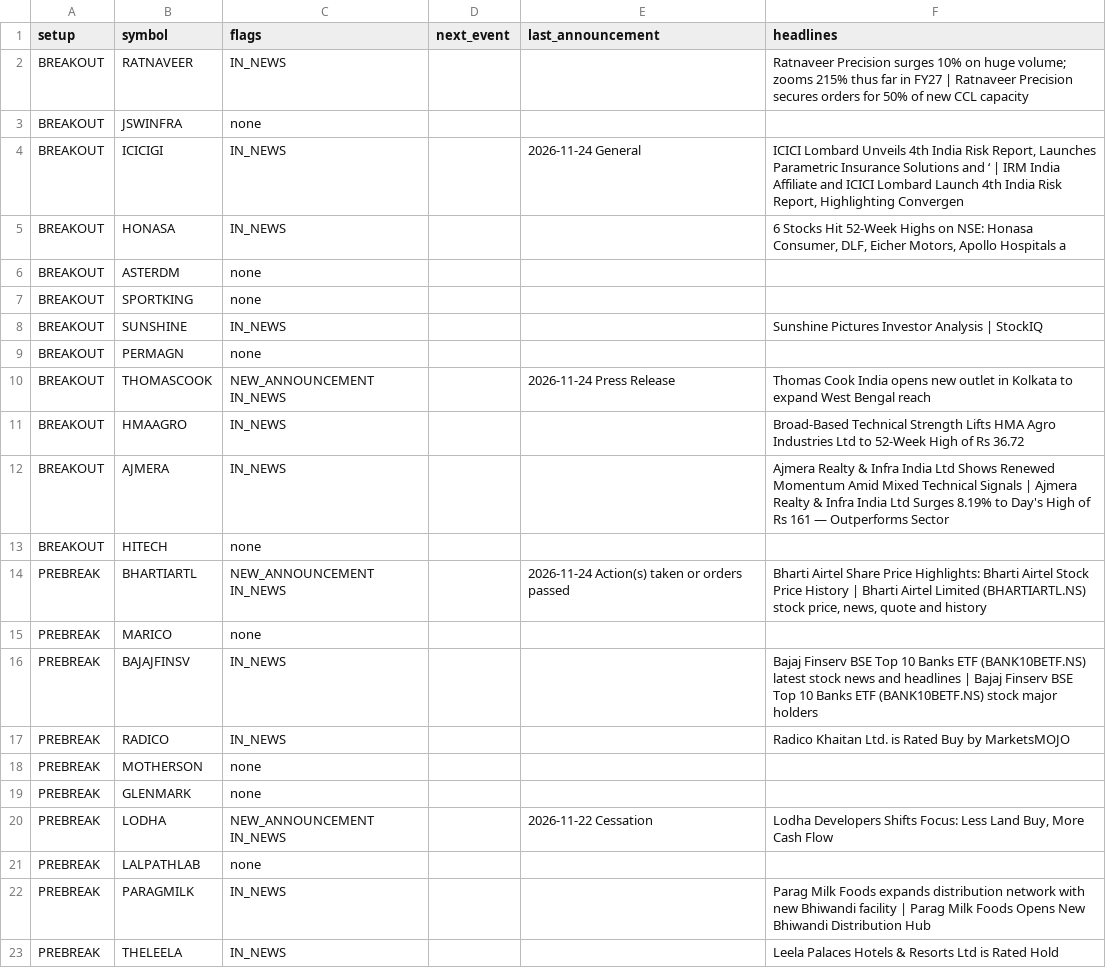
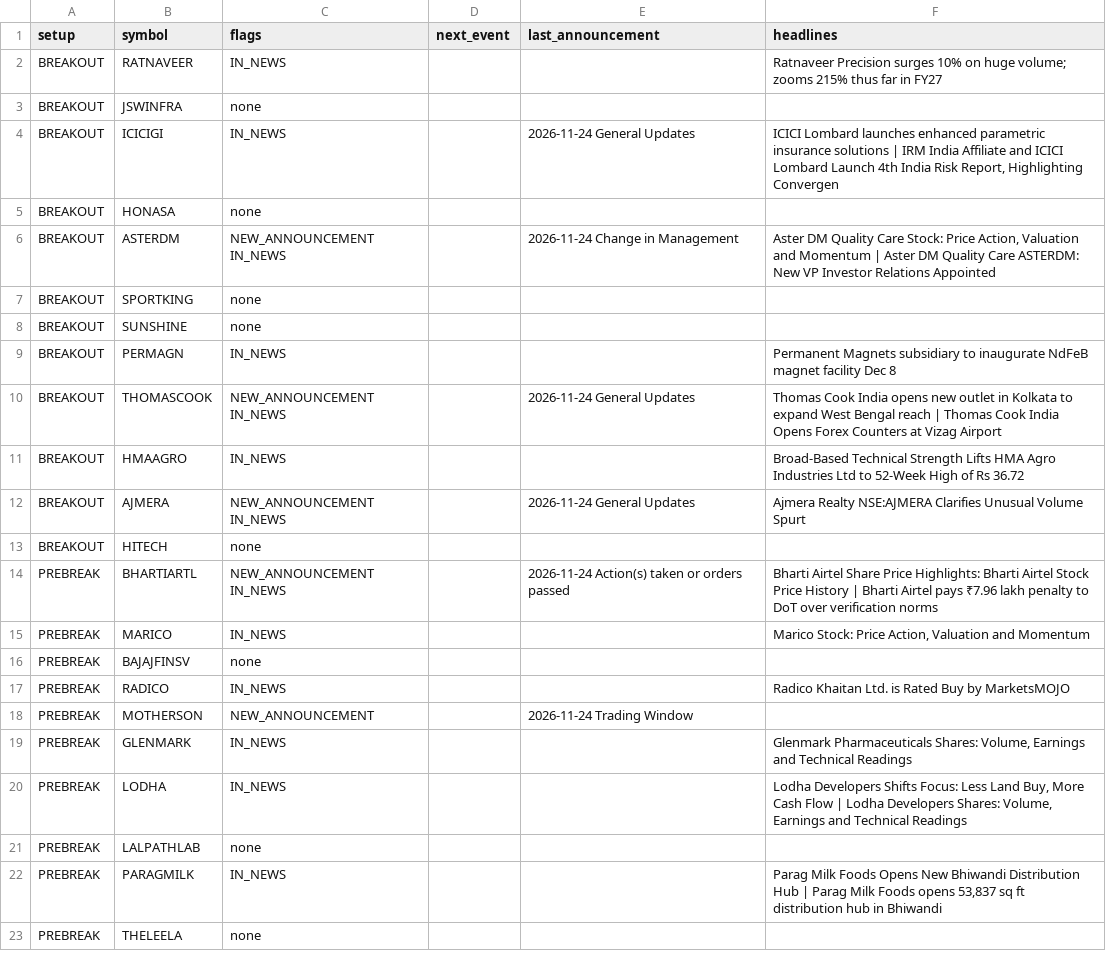
Before and after one commit to sufiyan9512-hue/swing-desk, a CSV file: docs/news_events.csv, drawn as a sheet; only a part is shown; the diff covers the shown part only.

```diff
--- a/docs/news_events.csv
+++ b/docs/news_events.csv
@@ -1,23 +1,23 @@
 setup,symbol,flags,next_event,last_announcement,headlines
-BREAKOUT,RATNAVEER,IN_NEWS,,,Ratnaveer Precision surges 10% on huge volume; zooms 215% thus far in FY27 | Ratnaveer Precision secures orders for 50% of new CCL capacity
+BREAKOUT,RATNAVEER,IN_NEWS,,,Ratnaveer Precision surges 10% on huge volume; zooms 215% thus far in FY27
 BREAKOUT,JSWINFRA,none,,,
-BREAKOUT,ICICIGI,IN_NEWS,,2026-11-24 General,"ICICI Lombard Unveils 4th India Risk Report, Launches Parametric Insurance Solutions and ‘ | IRM India Affiliate and ICICI Lombard Launch 4th India Risk Report, Highlighting Convergen"
-BREAKOUT,HONASA,IN_NEWS,,,"6 Stocks Hit 52-Week Highs on NSE: Honasa Consumer, DLF, Eicher Motors, Apollo Hospitals a"
-BREAKOUT,ASTERDM,none,,,
+BREAKOUT,ICICIGI,IN_NEWS,,2026-11-24 General Updates,"ICICI Lombard launches enhanced parametric insurance solutions | IRM India Affiliate and ICICI Lombard Launch 4th India Risk Report, Highlighting Convergen"
+BREAKOUT,HONASA,none,,,
+BREAKOUT,ASTERDM,NEW_ANNOUNCEMENT IN_NEWS,,2026-11-24 Change in Management,"Aster DM Quality Care Stock: Price Action, Valuation and Momentum | Aster DM Quality Care ASTERDM: New VP Investor Relations Appointed"
 BREAKOUT,SPORTKING,none,,,
-BREAKOUT,SUNSHINE,IN_NEWS,,,Sunshine Pictures Investor Analysis | StockIQ
-BREAKOUT,PERMAGN,none,,,
-BREAKOUT,THOMASCOOK,NEW_ANNOUNCEMENT IN_NEWS,,2026-11-24 Press Release,Thomas Cook India opens new outlet in Kolkata to expand West Bengal reach
+BREAKOUT,SUNSHINE,none,,,
+BREAKOUT,PERMAGN,IN_NEWS,,,Permanent Magnets subsidiary to inaugurate NdFeB magnet facility Dec 8
+BREAKOUT,THOMASCOOK,NEW_ANNOUNCEMENT IN_NEWS,,2026-11-24 General Updates,Thomas Cook India opens new outlet in Kolkata to expand West Bengal reach | Thomas Cook India Opens Forex Counters at Vizag Airport
 BREAKOUT,HMAAGRO,IN_NEWS,,,Broad-Based Technical Strength Lifts HMA Agro Industries Ltd to 52-Week High of Rs 36.72
-BREAKOUT,AJMERA,IN_NEWS,,,Ajmera Realty & Infra India Ltd Shows Renewed Momentum Amid Mixed Technical Signals | Ajmera Realty & Infra India Ltd Surges 8.19% to Day's High of Rs 161 — Outperforms Sector
+BREAKOUT,AJMERA,NEW_ANNOUNCEMENT IN_NEWS,,2026-11-24 General Updates,Ajmera Realty NSE:AJMERA Clarifies Unusual Volume Spurt
 BREAKOUT,HITECH,none,,,
-PREBREAK,BHARTIARTL,NEW_ANNOUNCEMENT IN_NEWS,,2026-11-24 Action(s) taken or orders passed,"Bharti Airtel Share Price Highlights: Bharti Airtel Stock Price History | Bharti Airtel Limited (BHARTIARTL.NS) stock price, news, quote and history"
-PREBREAK,MARICO,none,,,
-PREBREAK,BAJAJFINSV,IN_NEWS,,,Bajaj Finserv BSE Top 10 Banks ETF (BANK10BETF.NS) latest stock news and headlines | Bajaj Finserv BSE Top 10 Banks ETF (BANK10BETF.NS) stock major holders
+PREBREAK,BHARTIARTL,NEW_ANNOUNCEMENT IN_NEWS,,2026-11-24 Action(s) taken or orders passed,Bharti Airtel Share Price Highlights: Bharti Airtel Stock Price History | Bharti Airtel pays ₹7.96 lakh penalty to DoT over verification norms
+PREBREAK,MARICO,IN_NEWS,,,"Marico Stock: Price Action, Valuation and Momentum"
+PREBREAK,BAJAJFINSV,none,,,
 PREBREAK,RADICO,IN_NEWS,,,Radico Khaitan Ltd. is Rated Buy by MarketsMOJO
-PREBREAK,MOTHERSON,none,,,
-PREBREAK,GLENMARK,none,,,
-PREBREAK,LODHA,NEW_ANNOUNCEMENT IN_NEWS,,2026-11-22 Cessation,"Lodha Developers Shifts Focus: Less Land Buy, More Cash Flow"
+PREBREAK,MOTHERSON,NEW_ANNOUNCEMENT,,2026-11-24 Trading Window,
+PREBREAK,GLENMARK,IN_NEWS,,,"Glenmark Pharmaceuticals Shares: Volume, Earnings and Technical Readings"
+PREBREAK,LODHA,IN_NEWS,,,"Lodha Developers Shifts Focus: Less Land Buy, More Cash Flow | Lodha Developers Shares: Volume, Earnings and Technical Readings"
 PREBREAK,LALPATHLAB,none,,,
-PREBREAK,PARAGMILK,IN_NEWS,,,Parag Milk Foods expands distribution network with new Bhiwandi facility | Parag Milk Foods Opens New Bhiwandi Distribution Hub
-PREBREAK,THELEELA,IN_NEWS,,,Leela Palaces Hotels & Resorts Ltd is Rated Hold
+PREBREAK,PARAGMILK,IN_NEWS,,,"Parag Milk Foods Opens New Bhiwandi Distribution Hub | Parag Milk Foods opens 53,837 sq ft distribution hub in Bhiwandi"
+PREBREAK,THELEELA,none,,,
```
Also changed, not shown: 53 edited cells elsewhere in this file, out/news_events.csv, 6 other files.
